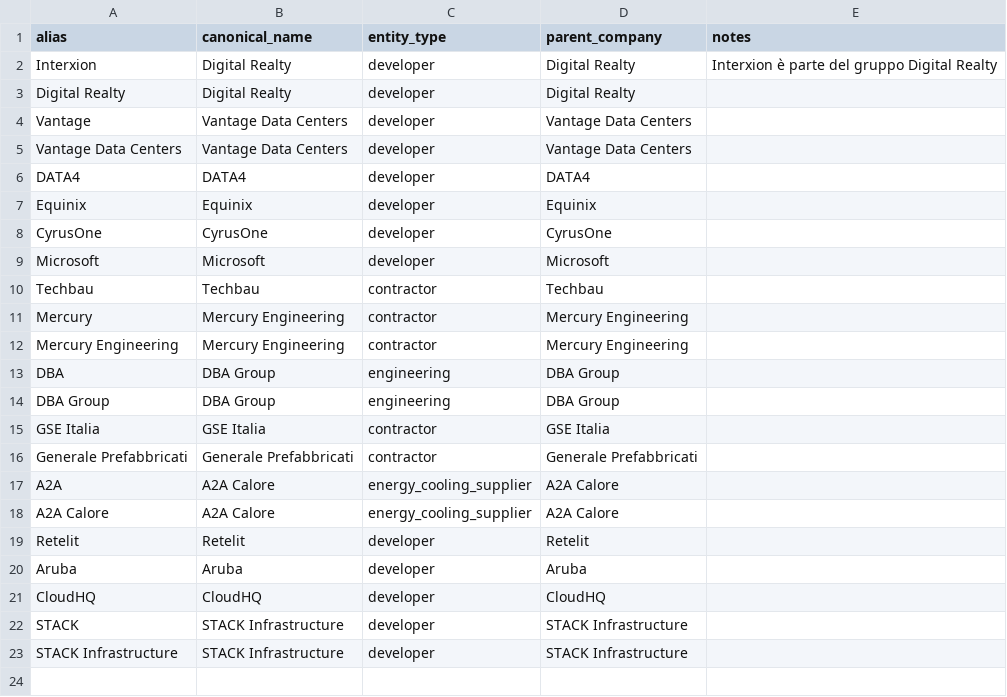
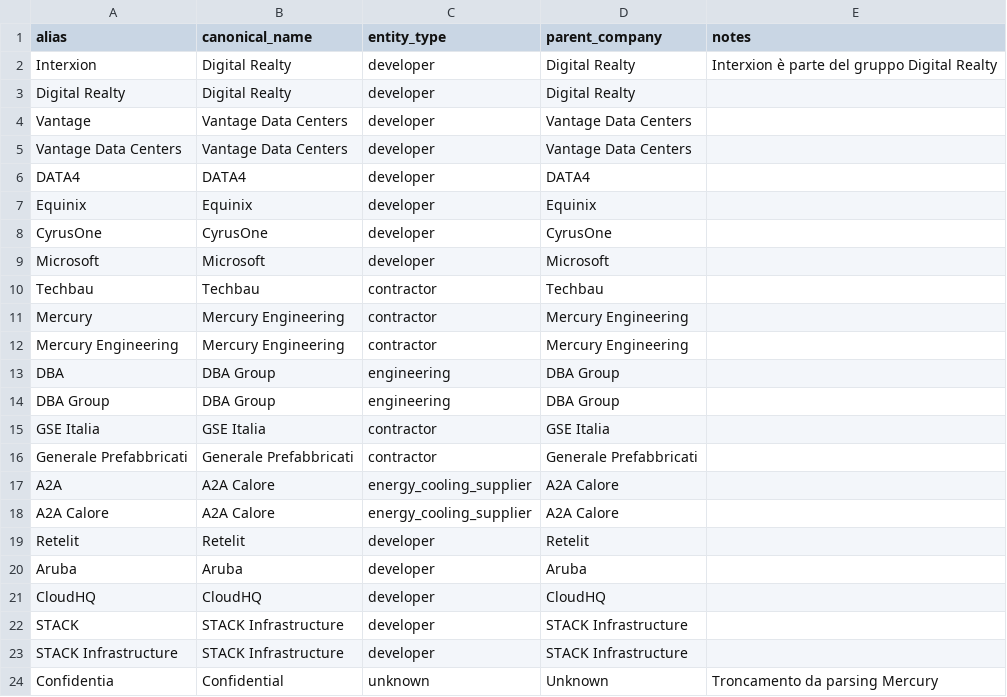
Before and after one commit to EmAnzi3/dc_radar_mvp, a CSV file: data/input/company_aliases.csv, drawn as a sheet; the diff names each change by its address in the sheet, - before the commit and + after, or states it on an @@ line.

```diff
--- a/data/input/company_aliases.csv
+++ b/data/input/company_aliases.csv
+row 24: Confidentia | Confidential | unknown | Unknown | Troncamento da parsing Mercury
```
Also changed, not shown: 5 other files.
